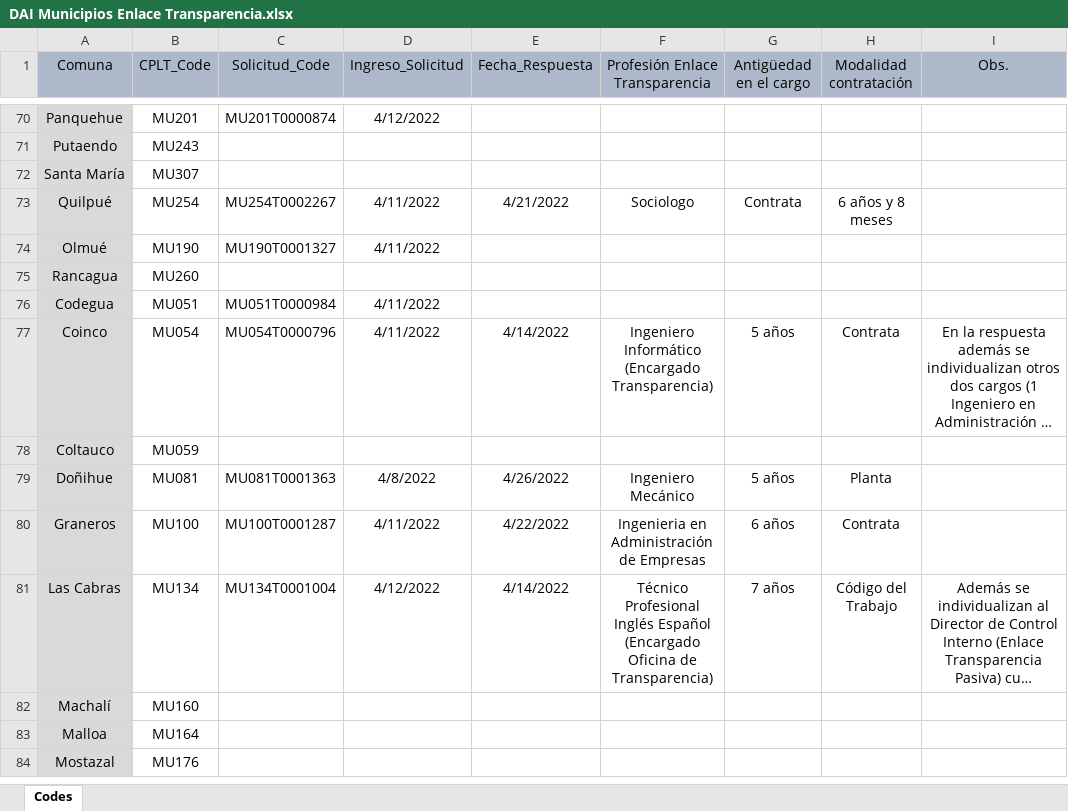
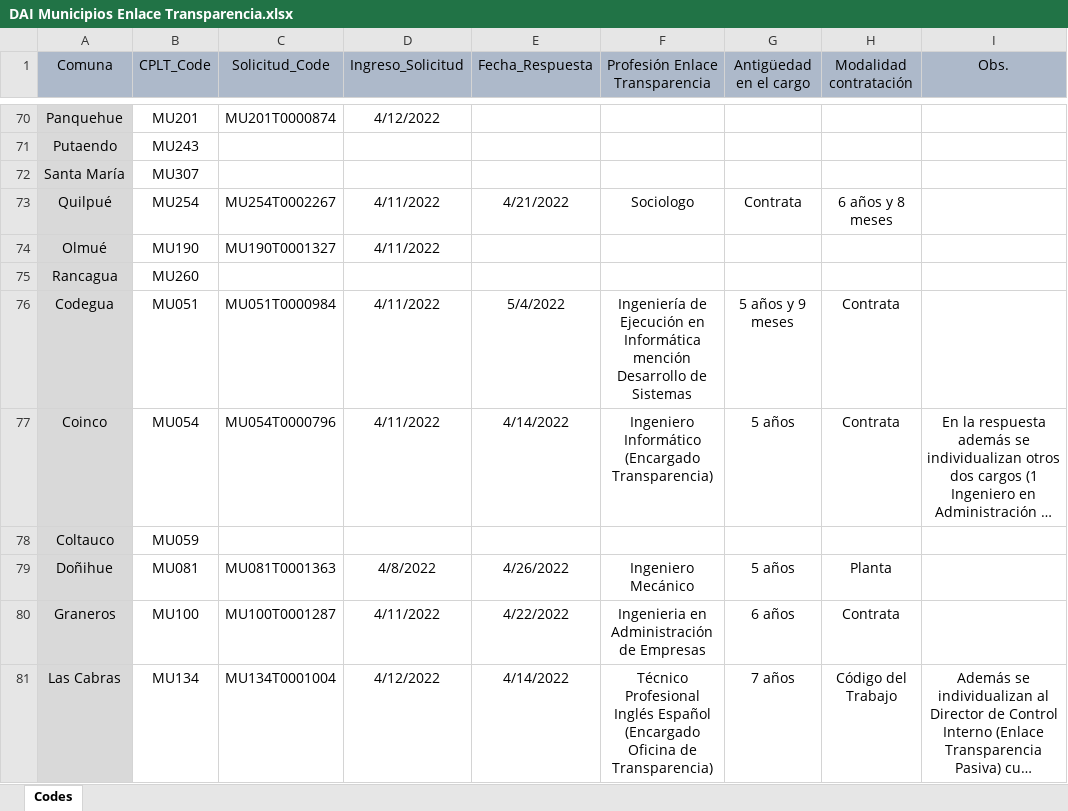
Before and after one commit to bgonzalezbustamante/local-gov-indicators, an Excel workbook: data/raw/CPLT/Request/DAI Municipios Enlace Transparencia.xlsx, sheet Codes, drawn as a sheet; only a part is shown, gaps mark what is left out; the shorter side is filled out with more unchanged rows; long unchanged cells end in …; values as stored, in another font and other column widths than the file's, no borders; the diff names each change by its address in the sheet, - before the commit and + after, or states it on an @@ line.

Commit message:
Update DAI Municipios Enlace Transparencia.xlsx

```diff
--- a/data/raw/CPLT/Request/DAI Municipios Enlace Transparencia.xlsx (sheet Codes)
+++ b/data/raw/CPLT/Request/DAI Municipios Enlace Transparencia.xlsx (sheet Codes)
-E76 (Fecha_Respuesta): (empty)
+E76 (Fecha_Respuesta): 5/4/2022
-F76 (Profesión Enlace Transparencia): (empty)
+F76 (Profesión Enlace Transparencia): Ingeniería de Ejecución en Informática mención Desarrollo de Sistemas
-G76 (Antigüedad en el cargo): (empty)
+G76 (Antigüedad en el cargo): 5 años y 9 meses
-H76 (Modalidad contratación): (empty)
+H76 (Modalidad contratación): Contrata
```
